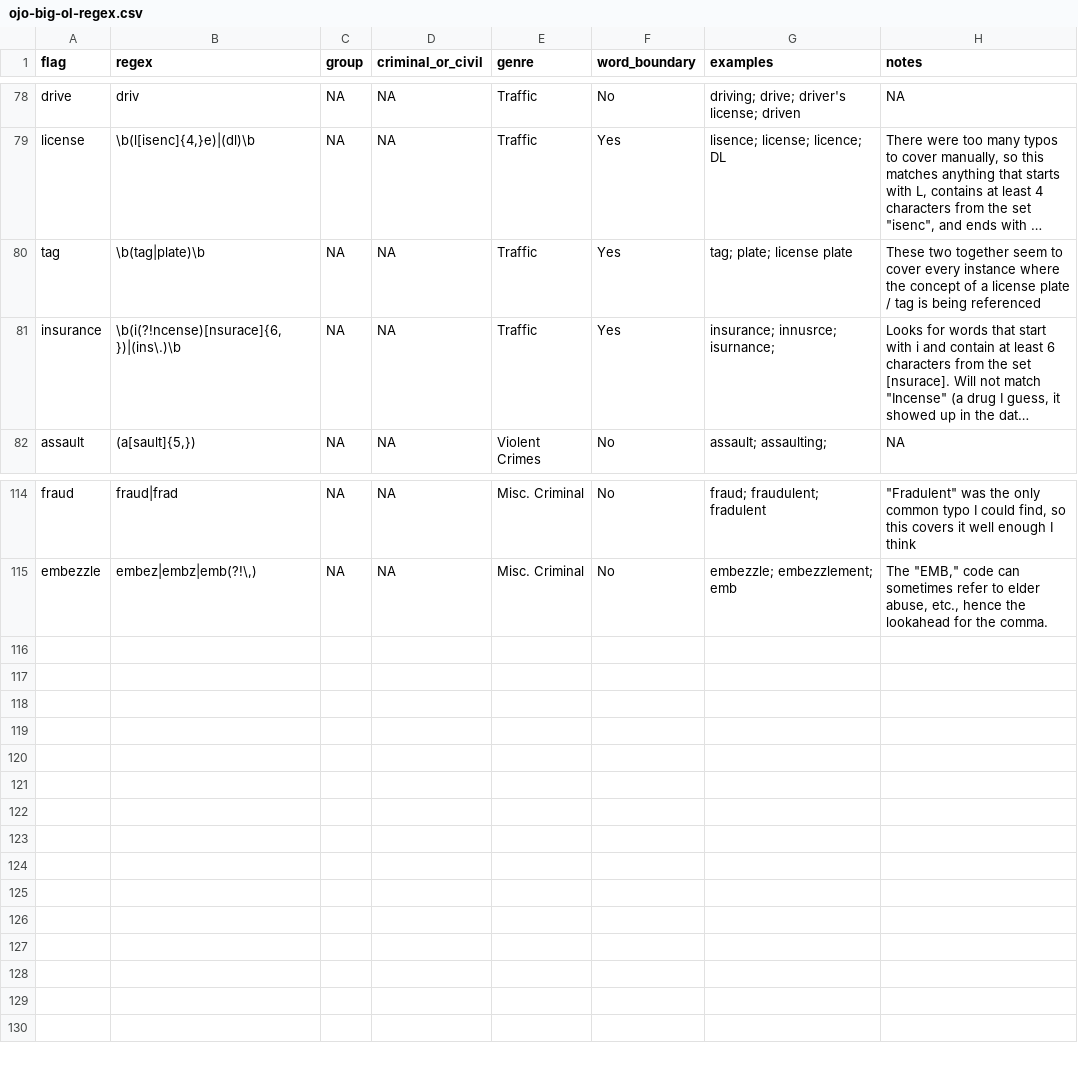
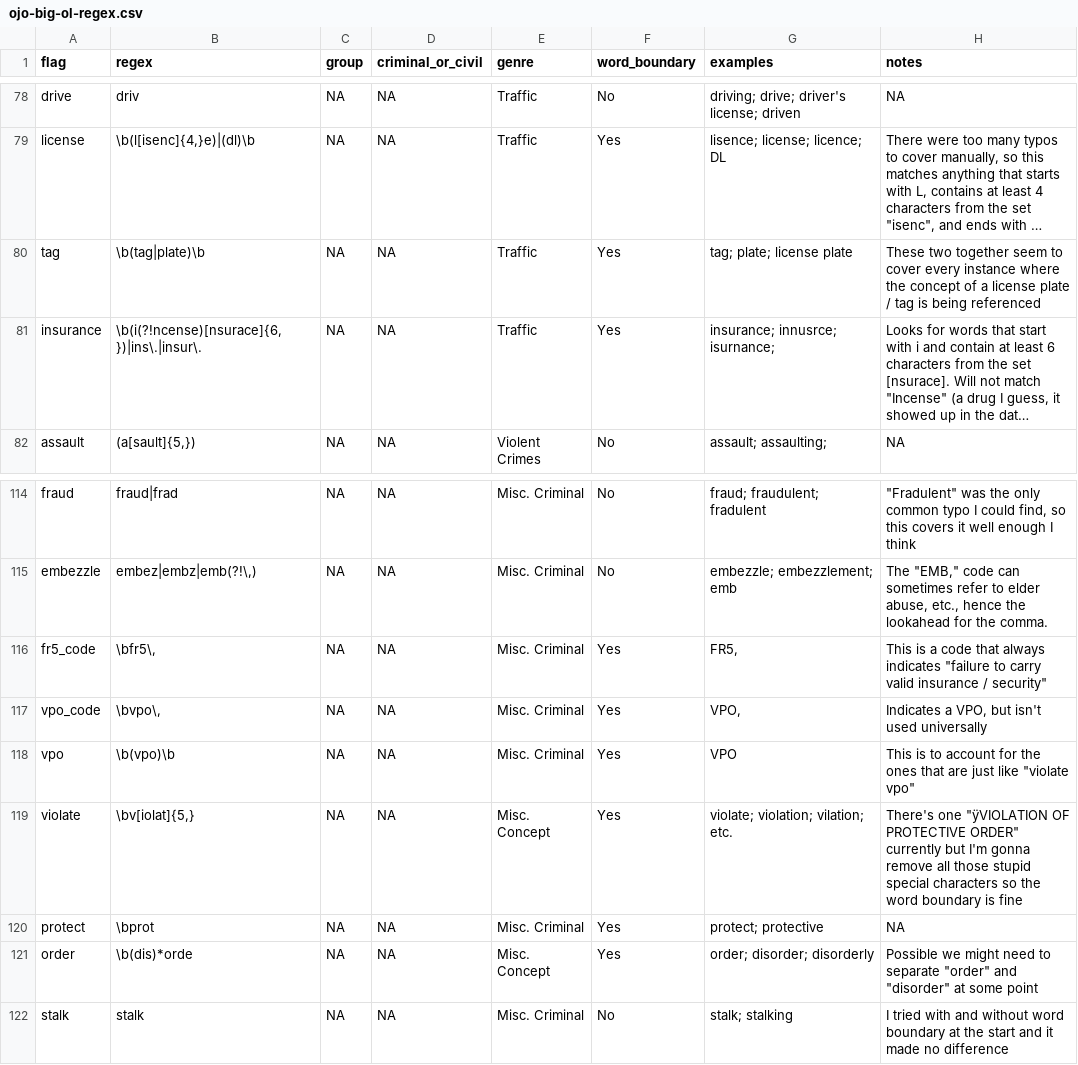
Before and after one commit to openjusticeok/ojoregex, a CSV file: data/ojo-big-ol-regex.csv, drawn as a sheet; only a part is shown, gaps mark what is left out; long unchanged cells end in …; the diff names each change by its address in the sheet, - before the commit and + after, or states it on an @@ line.

```diff
--- a/data/ojo-big-ol-regex.csv
+++ b/data/ojo-big-ol-regex.csv
-B81 (regex): \b(i(?!ncense)[nsurace]{6,})|(ins\.)\b
+B81 (regex): \b(i(?!ncense)[nsurace]{6,})|ins\.|insur\.
+row 116: fr5_code | \bfr5\, | NA | NA | Misc. Criminal | Yes | FR5, | This is a code that always indicates "failure to carry valid insurance / security"
+row 117: vpo_code | \bvpo\, | NA | NA | Misc. Criminal | Yes | VPO, | Indicates a VPO, but isn't used universally
+row 118: vpo | \b(vpo)\b | NA | NA | Misc. Criminal | Yes | VPO | This is to account for the ones that are just like "violate vpo"
+row 119: violate | \bv[iolat]{5,} | NA | NA | Misc. Concept | Yes | violate; violation; vilation; etc. | There's one "ÿVIOLATION OF PROTECTIVE ORDER" currently but I'm gonna remove all those stupid special characters so the word boundary is fine
+row 120: protect | \bprot | NA | NA | Misc. Criminal | Yes | protect; protective | NA
+row 121: order | \b(dis)*orde | NA | NA | Misc. Concept | Yes | order; disorder; disorderly | Possible we might need to separate "order" and "disorder" at some point
+row 122: stalk | stalk | NA | NA | Misc. Criminal | No | stalk; stalking | I tried with and without word boundary at the start and it made no difference
```
Also changed, not shown: data/ojo-clean-cats.csv, 2 other files.
